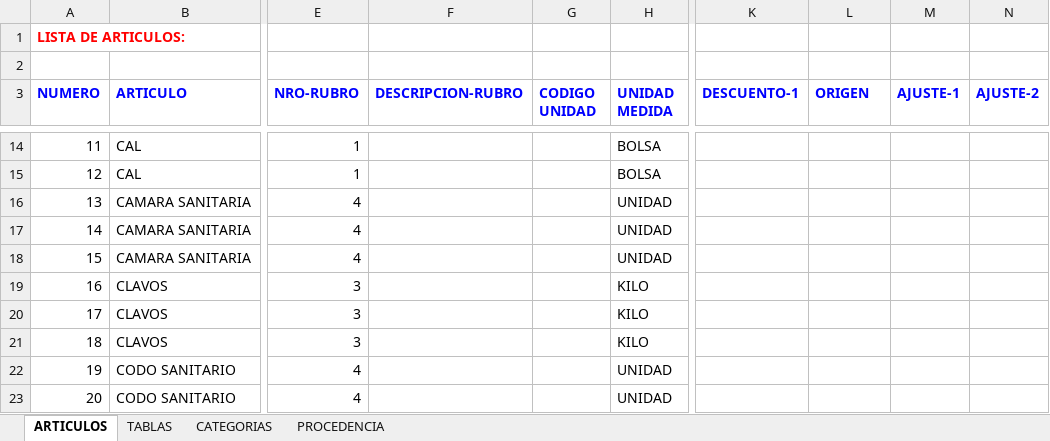
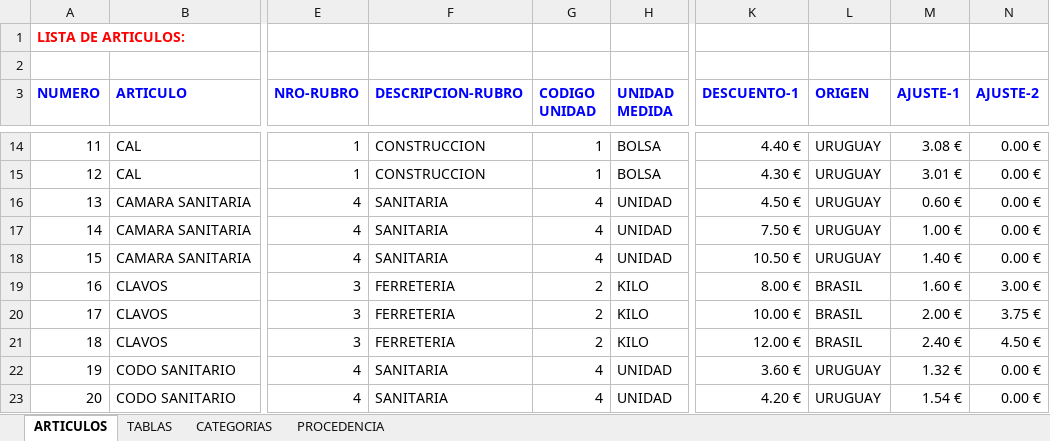
Before and after one commit to anferasu/POO, an Excel workbook: m1/u1/ejercicios/20191107/EjExcAva-Pra3.xlsx, sheet ARTICULOS, drawn as a sheet; only a part is shown, gaps mark what is left out; values as stored, in another font and other column widths than the file's, no borders; the diff covers the shown part only; the diff names each change by its address in the sheet, - before the commit and + after, or states it on an @@ line.

```diff
--- a/m1/u1/ejercicios/20191107/EjExcAva-Pra3.xlsx (sheet ARTICULOS)
+++ b/m1/u1/ejercicios/20191107/EjExcAva-Pra3.xlsx (sheet ARTICULOS)
-F14:F15 (DESCRIPCION-RUBRO): (empty)
+F14:F15 (DESCRIPCION-RUBRO): CONSTRUCCION
-G14:G15 (CODIGO UNIDAD): (empty)
+G14:G15 (CODIGO UNIDAD): 1
-K14 (DESCUENTO-1): (empty)
+K14 (DESCUENTO-1): 4.40 €
-L14:L18 (ORIGEN): (empty)
+L14:L18 (ORIGEN): URUGUAY
-M14 (AJUSTE-1): (empty)
+M14 (AJUSTE-1): 3.08 €
-N14:N18 (AJUSTE-2): (empty)
+N14:N18 (AJUSTE-2): 0.00 €
-K15 (DESCUENTO-1): (empty)
+K15 (DESCUENTO-1): 4.30 €
-M15 (AJUSTE-1): (empty)
+M15 (AJUSTE-1): 3.01 €
-F16:F18 (DESCRIPCION-RUBRO): (empty)
+F16:F18 (DESCRIPCION-RUBRO): SANITARIA
-G16:G18 (CODIGO UNIDAD): (empty)
+G16:G18 (CODIGO UNIDAD): 4
-K16 (DESCUENTO-1): (empty)
+K16 (DESCUENTO-1): 4.50 €
-M16 (AJUSTE-1): (empty)
+M16 (AJUSTE-1): 0.60 €
-K17 (DESCUENTO-1): (empty)
+K17 (DESCUENTO-1): 7.50 €
-M17 (AJUSTE-1): (empty)
+M17 (AJUSTE-1): 1.00 €
-K18 (DESCUENTO-1): (empty)
+K18 (DESCUENTO-1): 10.50 €
-M18 (AJUSTE-1): (empty)
+M18 (AJUSTE-1): 1.40 €
-F19:F21 (DESCRIPCION-RUBRO): (empty)
+F19:F21 (DESCRIPCION-RUBRO): FERRETERIA
-G19:G21 (CODIGO UNIDAD): (empty)
+G19:G21 (CODIGO UNIDAD): 2
-K19 (DESCUENTO-1): (empty)
+K19 (DESCUENTO-1): 8.00 €
-L19:L21 (ORIGEN): (empty)
+L19:L21 (ORIGEN): BRASIL
-M19 (AJUSTE-1): (empty)
+M19 (AJUSTE-1): 1.60 €
-N19 (AJUSTE-2): (empty)
+N19 (AJUSTE-2): 3.00 €
-K20 (DESCUENTO-1): (empty)
+K20 (DESCUENTO-1): 10.00 €
-M20 (AJUSTE-1): (empty)
+M20 (AJUSTE-1): 2.00 €
-N20 (AJUSTE-2): (empty)
+N20 (AJUSTE-2): 3.75 €
-K21 (DESCUENTO-1): (empty)
+K21 (DESCUENTO-1): 12.00 €
-M21 (AJUSTE-1): (empty)
+M21 (AJUSTE-1): 2.40 €
-N21 (AJUSTE-2): (empty)
+N21 (AJUSTE-2): 4.50 €
-F22:F23 (DESCRIPCION-RUBRO): (empty)
+F22:F23 (DESCRIPCION-RUBRO): SANITARIA
-G22:G23 (CODIGO UNIDAD): (empty)
+G22:G23 (CODIGO UNIDAD): 4
-K22 (DESCUENTO-1): (empty)
+K22 (DESCUENTO-1): 3.60 €
-L22:L23 (ORIGEN): (empty)
+L22:L23 (ORIGEN): URUGUAY
-M22 (AJUSTE-1): (empty)
+M22 (AJUSTE-1): 1.32 €
-N22:N23 (AJUSTE-2): (empty)
+N22:N23 (AJUSTE-2): 0.00 €
-K23 (DESCUENTO-1): (empty)
+K23 (DESCUENTO-1): 4.20 €
-M23 (AJUSTE-1): (empty)
+M23 (AJUSTE-1): 1.54 €
```
Also changed, not shown: 360 edited cells elsewhere in this sheet, m1/u1/ejercicios/20191107/EjExcAva-Pra2.xlsx, 2 other files.
